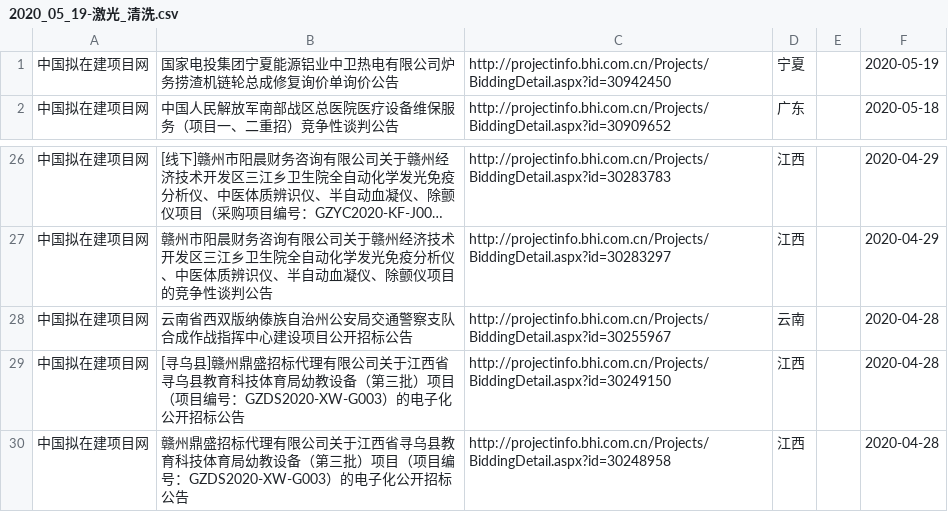
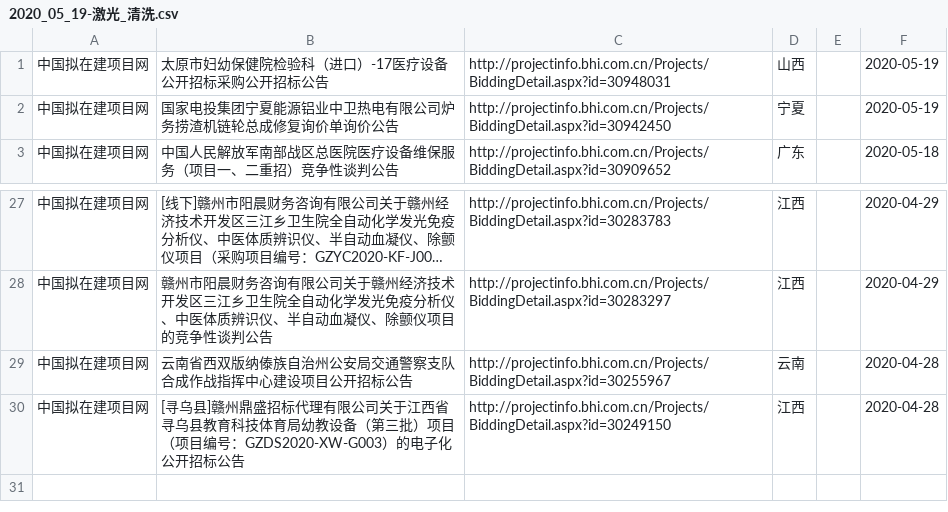
Before and after one commit to aa88kk/zhaobiao, a CSV file: csv/2020_05/2020_05_19/2020_05_19-激光_清洗.csv, drawn as a sheet; only a part is shown, gaps mark what is left out; long unchanged cells end in …; removed rows and columns are numbered as before the commit, all else as after; the diff names each change by its address in the sheet, - before the commit and + after, or states it on an @@ line.

```diff
--- a/csv/2020_05/2020_05_19/2020_05_19-激光_清洗.csv
+++ b/csv/2020_05/2020_05_19/2020_05_19-激光_清洗.csv
+row 1: 中国拟在建项目网 | 太原市妇幼保健院检验科（进口）-17医疗设备公开招标采购公开招标公告 | http://projectinfo.bhi.com.cn/Projects/BiddingDetail.aspx?id=30948031 | 山西 |  | 2020-05-19
-row 30: 中国拟在建项目网 | 赣州鼎盛招标代理有限公司关于江西省寻乌县教育科技体育局幼教设备（第三批）项目（项目编号：GZDS2020-XW-G003）的电子化公开招标公告 | http://projectinfo.bhi.com.cn/Projects/BiddingDetail.aspx?id=30248958 | 江西 |  | 2020-04-28
```
Also changed, not shown: csv/2020_05/2020_05_19/2020_05_19-激光_打标.csv, csv/2020_05/2020_05_19/2020_05_19-激光_焊.csv, 24 other files.
